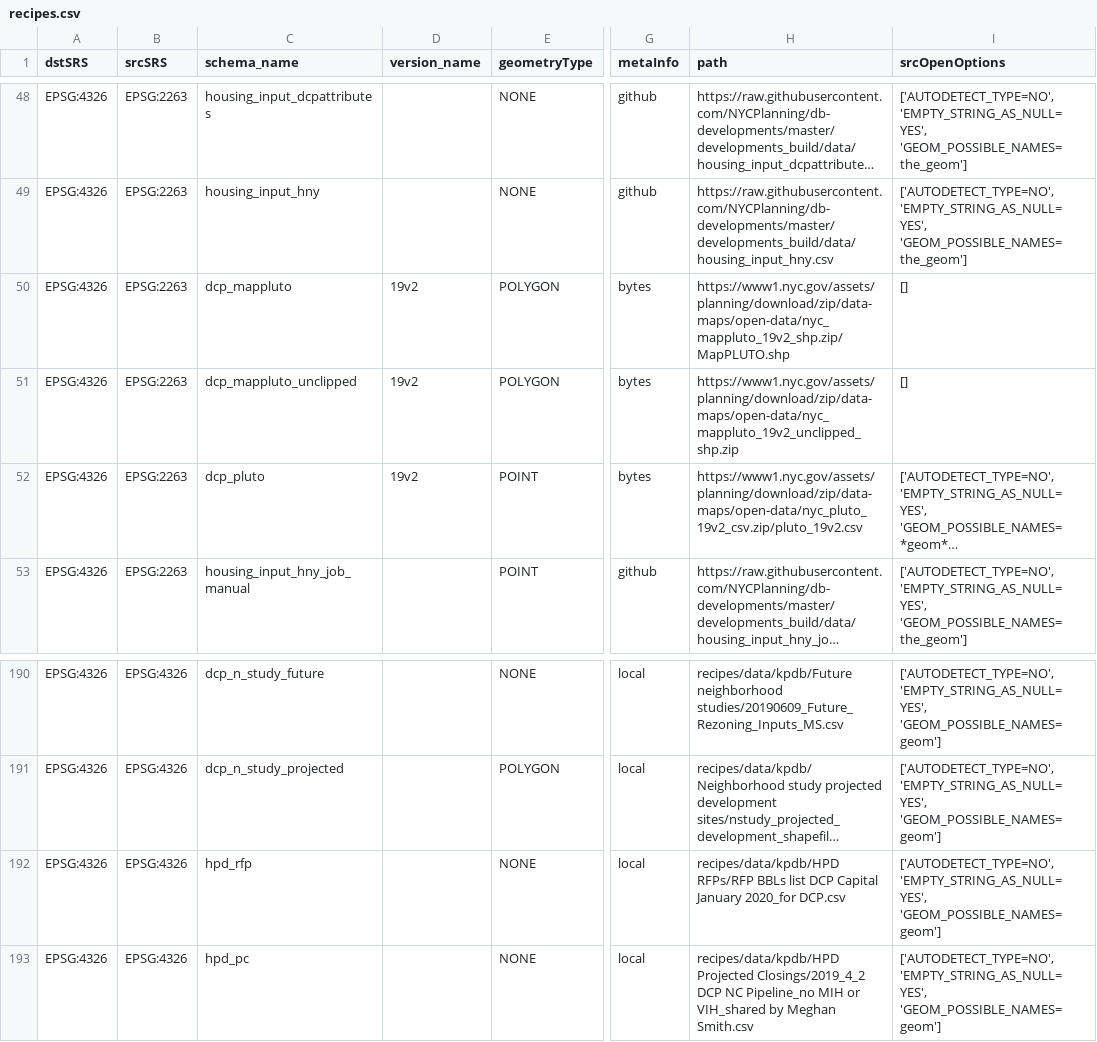
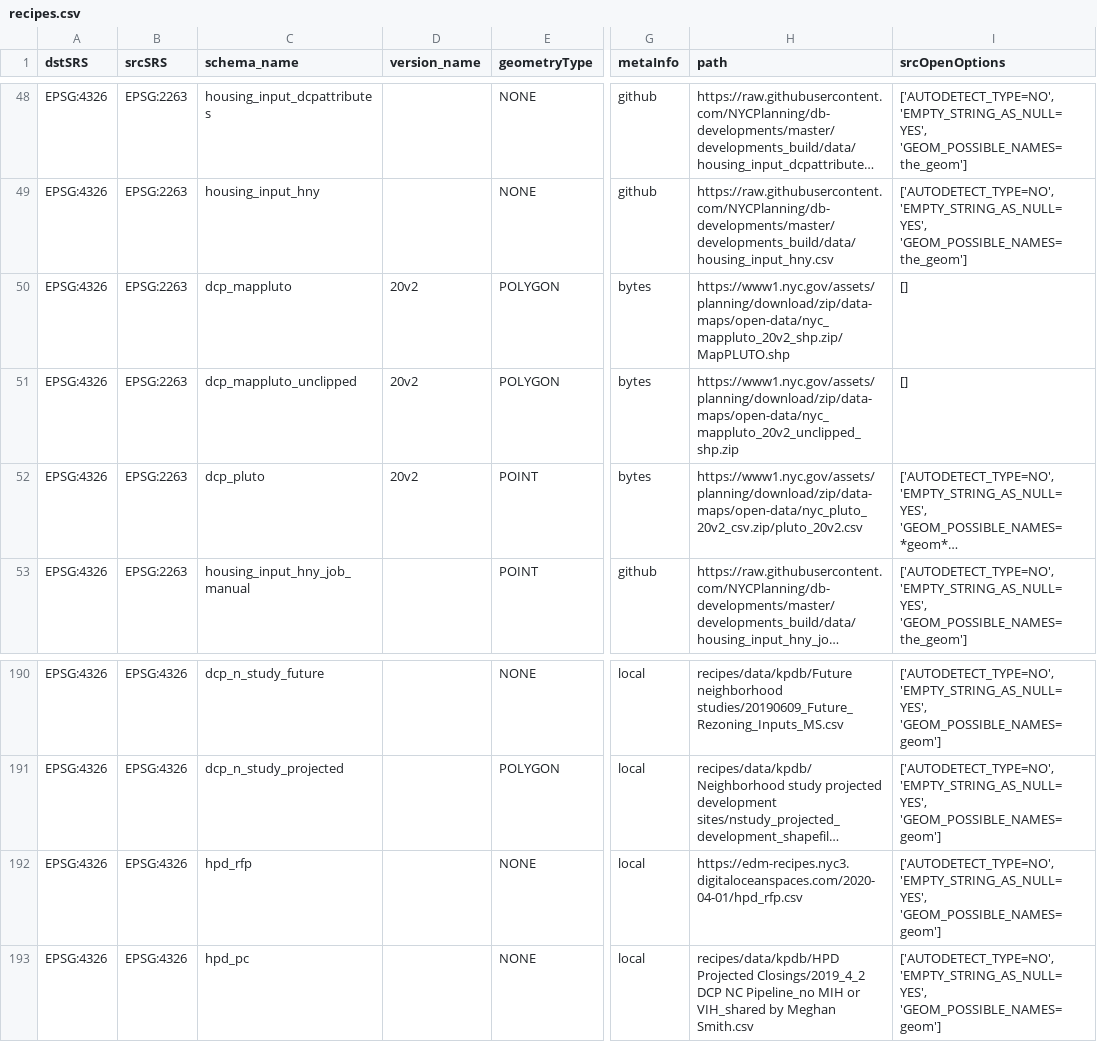
Before and after one commit to NYCPlanning/recipes, a CSV file: recipes/recipes.csv, drawn as a sheet; only a part is shown, gaps mark what is left out; long unchanged cells end in …; the diff names each change by its address in the sheet, - before the commit and + after, or states it on an @@ line.

Commit message:
'dcp_mappluto' 'dcp_mappluto_unclipped' 'dcp_pluto'

```diff
--- a/recipes/recipes.csv
+++ b/recipes/recipes.csv
-D50:D52 (version_name): 19v2
+D50:D52 (version_name): 20v2
-H50 (path): https://www1.nyc.gov/assets/planning/download/zip/data-maps/open-data/nyc_mappluto_19v2_shp.zip/MapPLUTO.shp
+H50 (path): https://www1.nyc.gov/assets/planning/download/zip/data-maps/open-data/nyc_mappluto_20v2_shp.zip/MapPLUTO.shp
-H51 (path): https://www1.nyc.gov/assets/planning/download/zip/data-maps/open-data/nyc_mappluto_19v2_unclipped_shp.zip
+H51 (path): https://www1.nyc.gov/assets/planning/download/zip/data-maps/open-data/nyc_mappluto_20v2_unclipped_shp.zip
-H52 (path): https://www1.nyc.gov/assets/planning/download/zip/data-maps/open-data/nyc_pluto_19v2_csv.zip/pluto_19v2.csv
+H52 (path): https://www1.nyc.gov/assets/planning/download/zip/data-maps/open-data/nyc_pluto_20v2_csv.zip/pluto_20v2.csv
-H192 (path): recipes/data/kpdb/HPD RFPs/RFP BBLs list DCP Capital January 2020_for DCP.csv
+H192 (path): https://edm-recipes.nyc3.digitaloceanspaces.com/2020-04-01/hpd_rfp.csv
```
